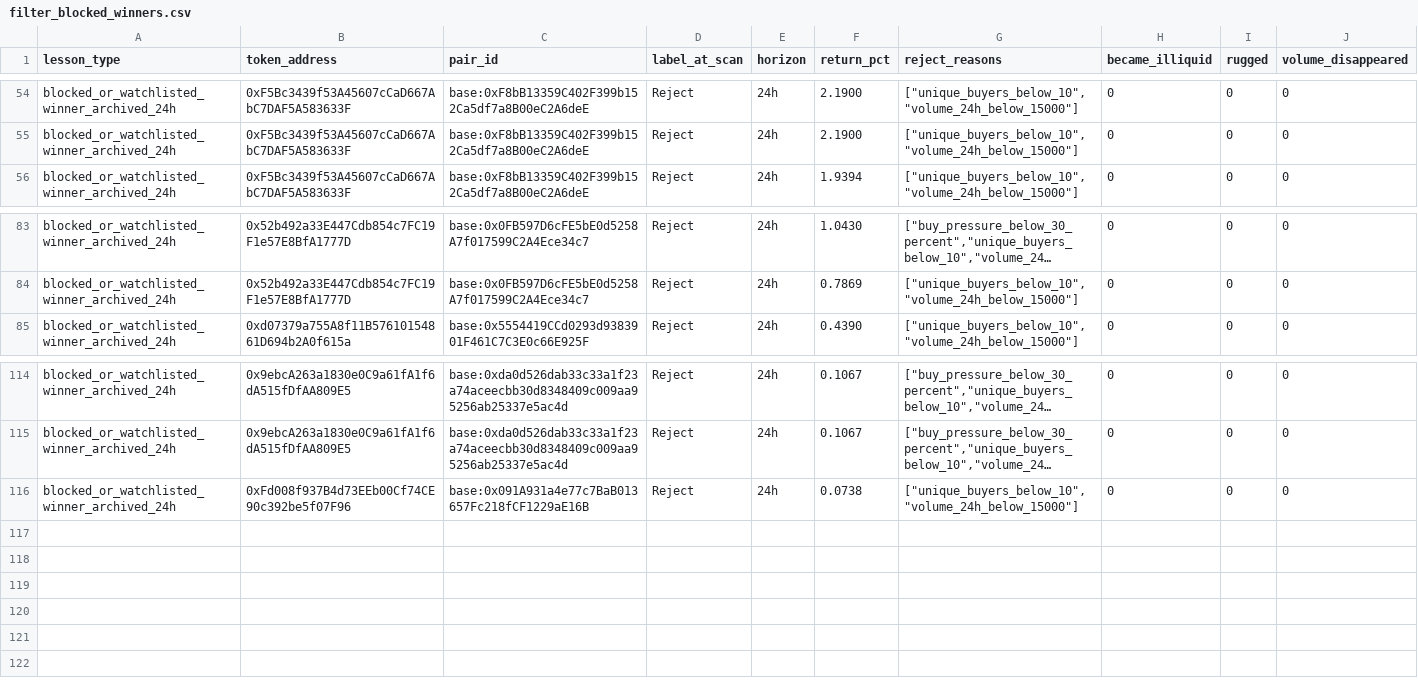
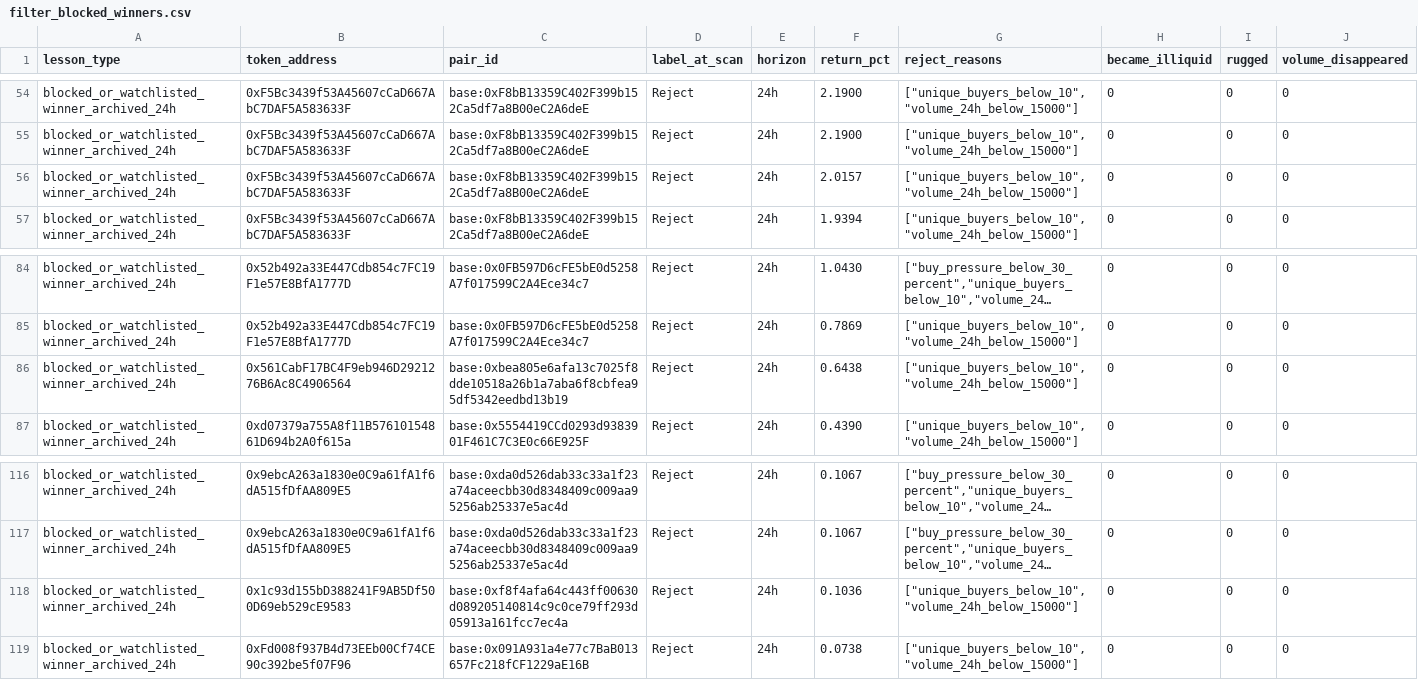
Before and after one commit to fatehchana17-create/crypto-signal-autopsy-v1, a CSV file: exports/filter_blocked_winners.csv, drawn as a sheet; only a part is shown, gaps mark what is left out; long unchanged cells end in …; the diff names each change by its address in the sheet, - before the commit and + after, or states it on an @@ line.

```diff
--- a/exports/filter_blocked_winners.csv
+++ b/exports/filter_blocked_winners.csv
+row 56: blocked_or_watchlisted_winner_archived_24h | 0xF5Bc3439f53A45607cCaD667AbC7DAF5A583633F | base:0xF8bB13359C402F399b152Ca5df7a8B00eC2A6deE | Reject | 24h | 2.0157 | ["unique_buyers_below_10","volume_24h_below_15000"] | 0 | 0 | 0
+row 86: blocked_or_watchlisted_winner_archived_24h | 0x561CabF17BC4F9eb946D2921276B6Ac8C4906564 | base:0xbea805e6afa13c7025f8dde10518a26b1a7aba6f8cbfea95df5342eedbd13b19 | Reject | 24h | 0.6438 | ["unique_buyers_below_10","volume_24h_below_15000"] | 0 | 0 | 0
+row 118: blocked_or_watchlisted_winner_archived_24h | 0x1c93d155bD388241F9AB5Df500D69eb529cE9583 | base:0xf8f4afa64c443ff00630d089205140814c9c0ce79ff293d05913a161fcc7ec4a | Reject | 24h | 0.1036 | ["unique_buyers_below_10","volume_24h_below_15000"] | 0 | 0 | 0
```
Also changed, not shown: exports/filter_results.csv, exports/filter_saved_us.csv, 32 other files.
